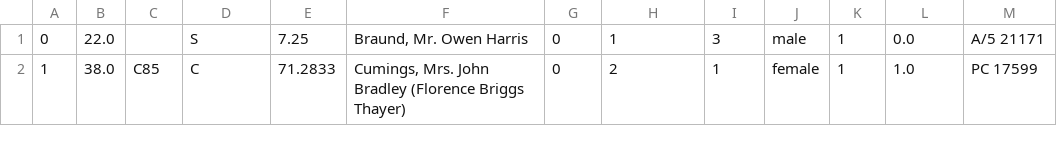
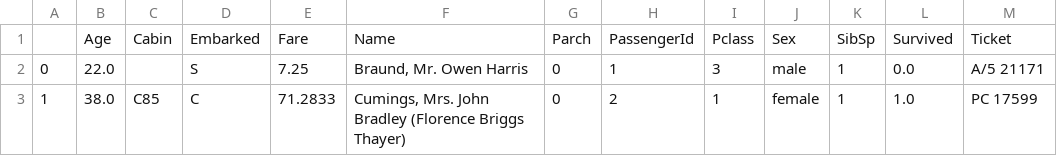
Before and after one commit to ydodeja365/DSA-Weight-Balance-Trees, a CSV file: data_sets/titanic.csv, drawn as a sheet; only a part is shown.

Commit message:
Just renamed

```diff
--- a/data_sets/titanic.csv
+++ b/data_sets/titanic.csv
@@ -1 +1,2 @@
+,Age,Cabin,Embarked,Fare,Name,Parch,PassengerId,Pclass,Sex,SibSp,Survived,Ticket
 0,22.0,,S,7.25,"Braund, Mr. Owen Harris",0,1,3,male,1,0.0,A/5 21171
```
